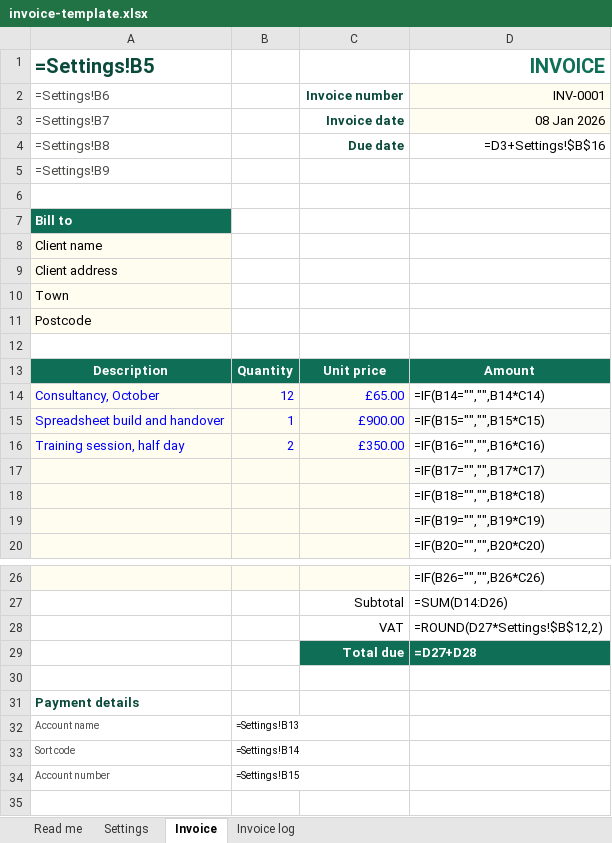
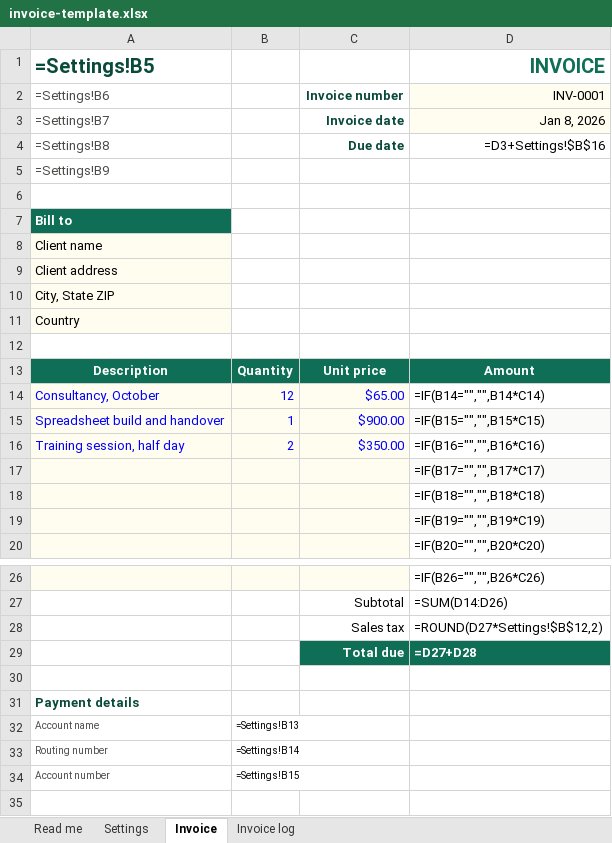
Before and after one commit to waseemahmadkhanacca/explore-excel, an Excel workbook: public/downloads/invoice-template.xlsx, sheet Invoice, drawn as a sheet; only a part is shown, gaps mark what is left out; values as stored, in another font and other column widths than the file's, no borders; formulas without a stored value are shown as written; the diff names each change by its address in the sheet, - before the commit and + after, or states it on an @@ line.

```diff
--- a/public/downloads/invoice-template.xlsx (sheet Invoice)
+++ b/public/downloads/invoice-template.xlsx (sheet Invoice)
-D3 (INVOICE): 08 Jan 2026
+D3 (INVOICE): Jan 8, 2026
-A10 (=Settings!B5): Town
+A10 (=Settings!B5): City, State ZIP
-A11 (=Settings!B5): Postcode
+A11 (=Settings!B5): Country
-C14: £65.00
+C14: $65.00
-C15: £900.00
+C15: $900.00
-C16: £350.00
+C16: $350.00
-C28: VAT
+C28: Sales tax
-A33 (=Settings!B5): Sort code
+A33 (=Settings!B5): Routing number
```
Also changed, not shown: sheet Settings, sheet Invoice log, sheet Read me, public/downloads/attendance-tracker.xlsx, public/downloads/monthly-budget-planner.xlsx, 42 other files.
